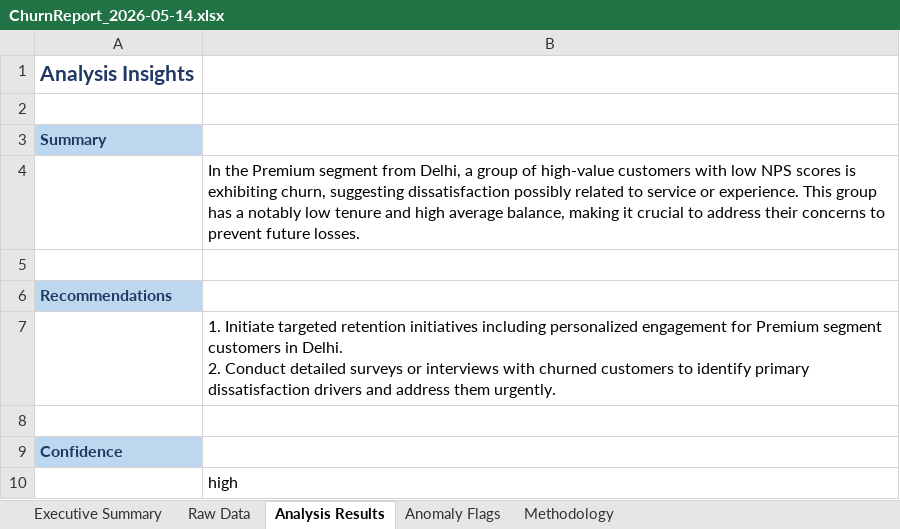
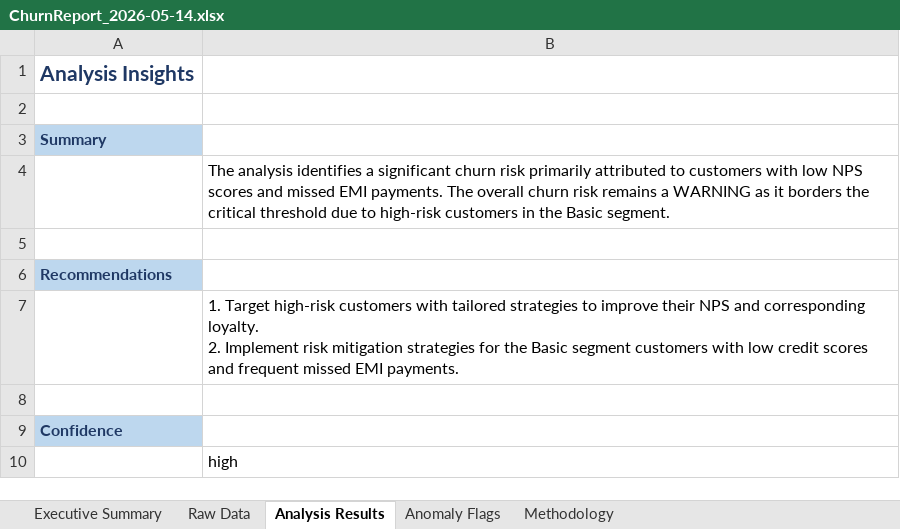
Before and after one commit to jangirmanish1990/BankSight-AI-Project, an Excel workbook: Reports/ChurnReport_2026-05-14.xlsx, sheet Analysis Results, drawn as a sheet; values as stored, in another font and other column widths than the file's, no borders; ↵ is a line break in a cell; the diff names each change by its address in the sheet, - before the commit and + after, or states it on an @@ line.

```diff
--- a/Reports/ChurnReport_2026-05-14.xlsx (sheet Analysis Results)
+++ b/Reports/ChurnReport_2026-05-14.xlsx (sheet Analysis Results)
-B4: In the Premium segment from Delhi, a group of high-value customers with low NPS scores is exhibiting churn, suggesting dissatisfaction possibly related to service or experience. This group has a notably low tenure and high average balance, making it crucial to address their concerns to prevent future losses.
+B4: The analysis identifies a significant churn risk primarily attributed to customers with low NPS scores and missed EMI payments. The overall churn risk remains a WARNING as it borders the critical threshold due to high-risk customers in the Basic segment.
-B7: 1. Initiate targeted retention initiatives including personalized engagement for Premium segment customers in Delhi. ↵ 2. Conduct detailed surveys or interviews with churned customers to identify primary dissatisfaction drivers and address them urgently.
+B7: 1. Target high-risk customers with tailored strategies to improve their NPS and corresponding loyalty. ↵ 2. Implement risk mitigation strategies for the Basic segment customers with low credit scores and frequent missed EMI payments.
```
Also changed, not shown: sheet Raw Data, sheet Anomaly Flags, sheet Executive Summary, sheet Methodology, Reports/TrendReport_2026-05-14.xlsx, 12 other files.
